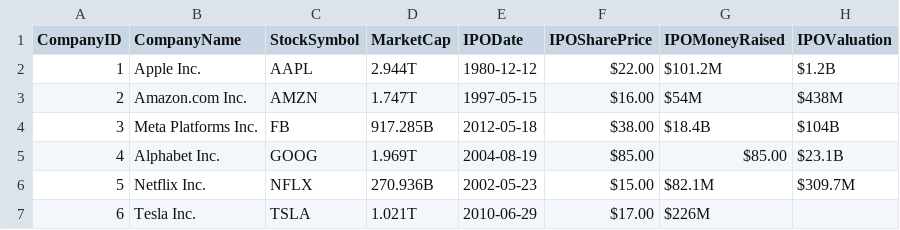
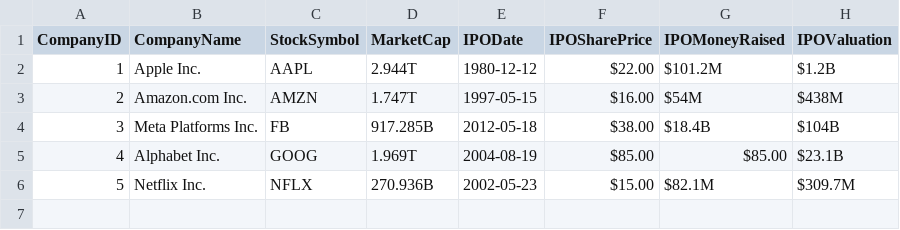
Before and after one commit to HemanthTalla/StockMarketPrediction, a CSV file: Datasets/Company.csv, drawn as a sheet; the diff names each change by its address in the sheet, - before the commit and + after, or states it on an @@ line.

```diff
--- a/Datasets/Company.csv
+++ b/Datasets/Company.csv
-row 7: 6 | Tesla Inc. | TSLA | 1.021T | 2010-06-29 | $17.00 | $226M
```
Also changed, not shown: 4 other files.
